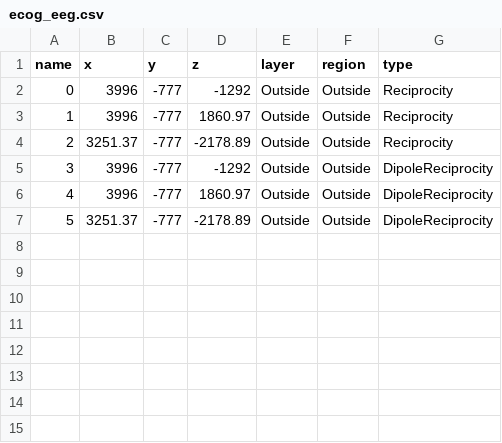
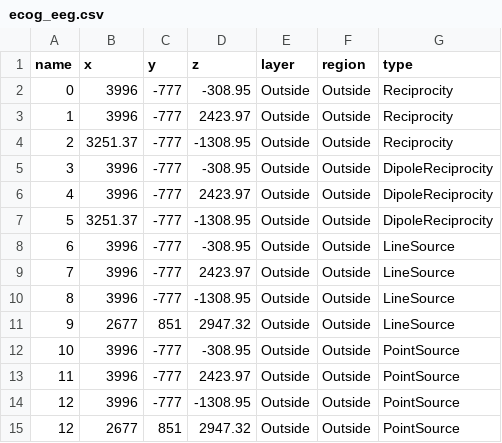
Before and after one commit to BlueBrain/BlueRecording, a CSV file: examples/SSCx/electrodeFile/ecog_eeg.csv, drawn as a sheet.

```diff
--- a/examples/SSCx/electrodeFile/ecog_eeg.csv
+++ b/examples/SSCx/electrodeFile/ecog_eeg.csv
@@ -1,7 +1,15 @@
 name,x,y,z,layer,region,type
-0,3996,-777,-1292,Outside,Outside,Reciprocity
-1,3996,-777,1860.97,Outside,Outside,Reciprocity
-2,3251.37,-777,-2178.89,Outside,Outside,Reciprocity
-3,3996,-777,-1292,Outside,Outside,DipoleReciprocity
-4,3996,-777,1860.97,Outside,Outside,DipoleReciprocity
-5,3251.37,-777,-2178.89,Outside,Outside,DipoleReciprocity
+0,3996,-777,-308.95,Outside,Outside,Reciprocity
+1,3996,-777,2423.97,Outside,Outside,Reciprocity
+2,3251.37,-777,-1308.95,Outside,Outside,Reciprocity
+3,3996,-777,-308.95,Outside,Outside,DipoleReciprocity
+4,3996,-777,2423.97,Outside,Outside,DipoleReciprocity
+5,3251.37,-777,-1308.95,Outside,Outside,DipoleReciprocity
+6,3996,-777,-308.95,Outside,Outside,LineSource
+7,3996,-777,2423.97,Outside,Outside,LineSource
+8,3996,-777,-1308.95,Outside,Outside,LineSource
+9,2677,851,2947.32,Outside,Outside,LineSource
+10,3996,-777,-308.95,Outside,Outside,PointSource
+11,3996,-777,2423.97,Outside,Outside,PointSource
+12,3996,-777,-1308.95,Outside,Outside,PointSource
+12,2677,851,2947.32,Outside,Outside,PointSource
```
Also changed, not shown: 8 other files.
